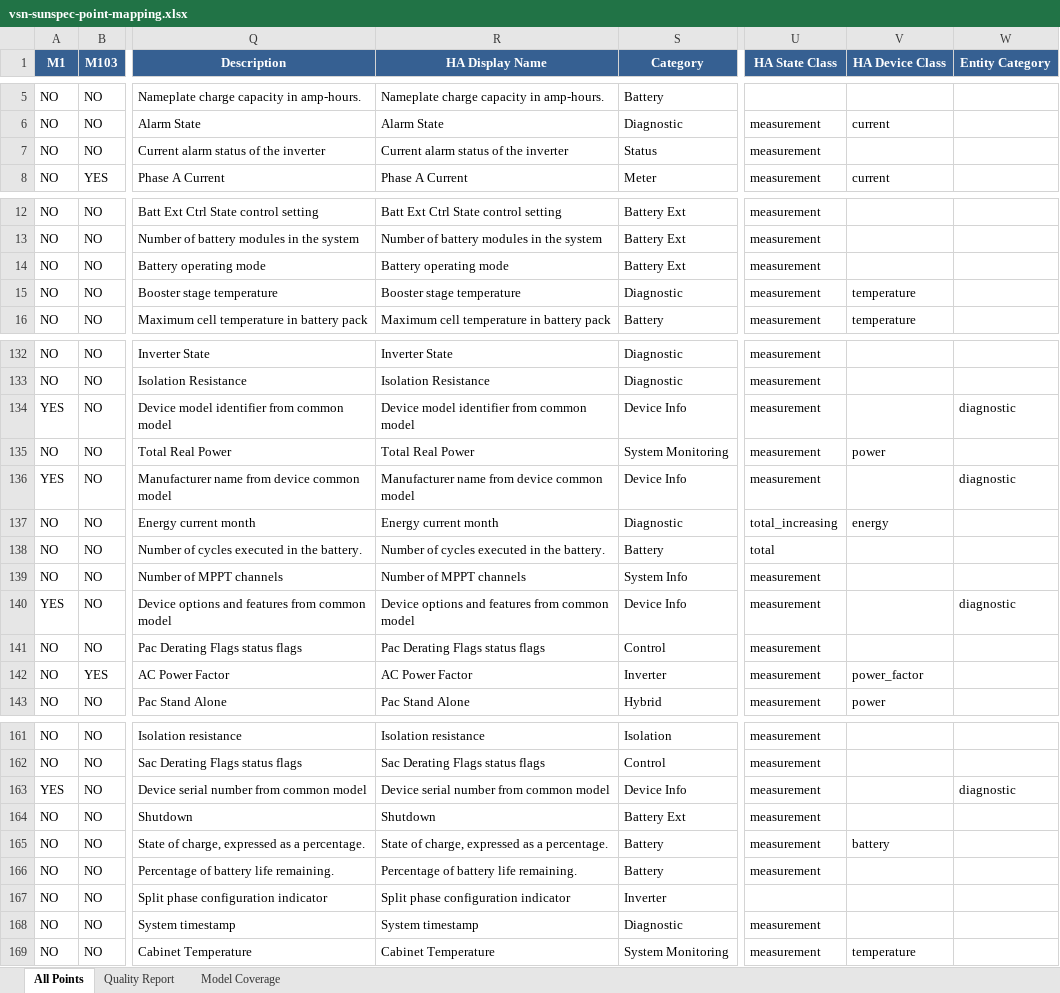
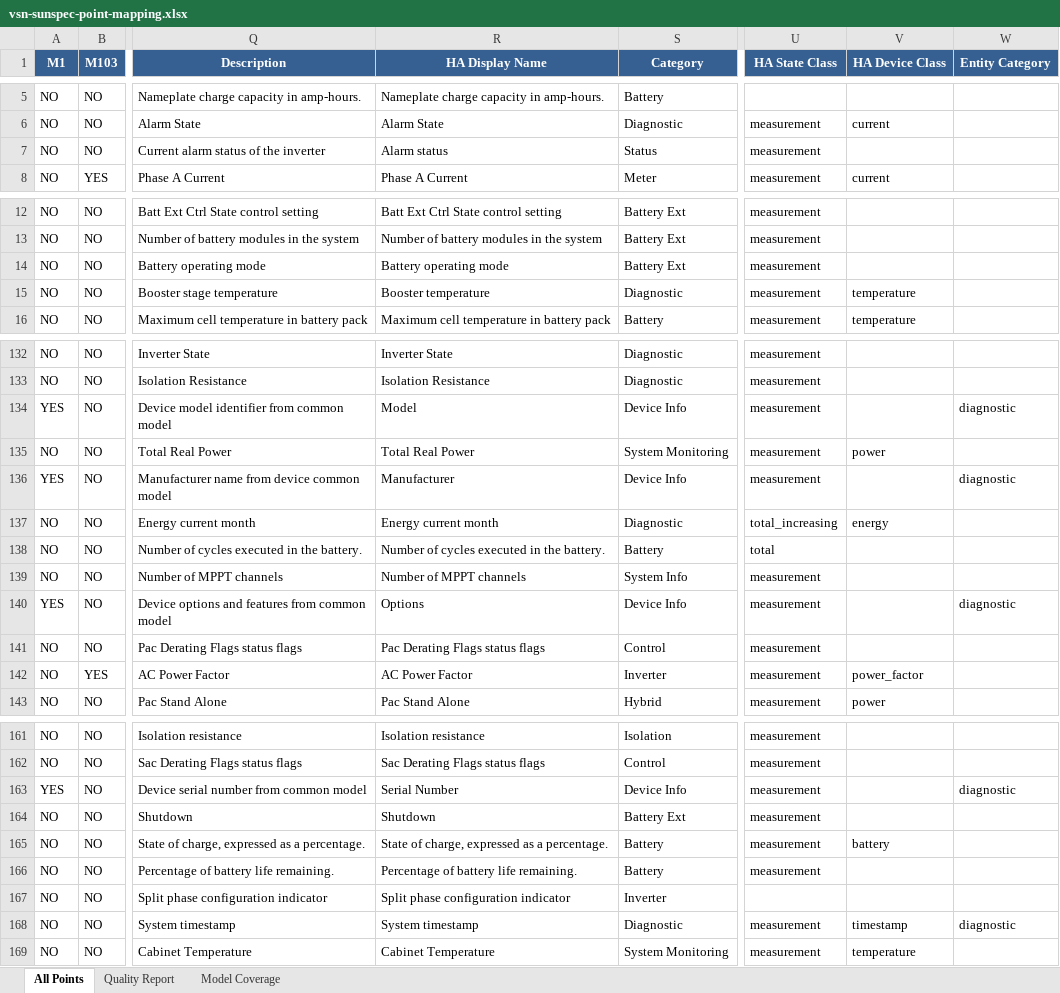
Before and after one commit to alexdelprete/ha-abb-fimer-pvi-vsn-rest, an Excel workbook: docs/vsn-sunspec-point-mapping.xlsx, sheet All Points, drawn as a sheet; only a part is shown, gaps mark what is left out; values as stored, in another font and other column widths than the file's, no borders; the diff covers the shown part only; the diff names each change by its address in the sheet, - before the commit and + after, or states it on an @@ line.

```diff
--- a/docs/vsn-sunspec-point-mapping.xlsx (sheet All Points)
+++ b/docs/vsn-sunspec-point-mapping.xlsx (sheet All Points)
-R7 (HA Display Name): Current alarm status of the inverter
+R7 (HA Display Name): Alarm status
-R15 (HA Display Name): Booster stage temperature
+R15 (HA Display Name): Booster temperature
-R134 (HA Display Name): Device model identifier from common model
+R134 (HA Display Name): Model
-R136 (HA Display Name): Manufacturer name from device common model
+R136 (HA Display Name): Manufacturer
-R140 (HA Display Name): Device options and features from common model
+R140 (HA Display Name): Options
-R163 (HA Display Name): Device serial number from common model
+R163 (HA Display Name): Serial Number
-V168 (HA Device Class): (empty)
+V168 (HA Device Class): timestamp
-W168 (Entity Category): (empty)
+W168 (Entity Category): diagnostic
```
Also changed, not shown: 17 edited cells elsewhere in this sheet, 4 other files.
